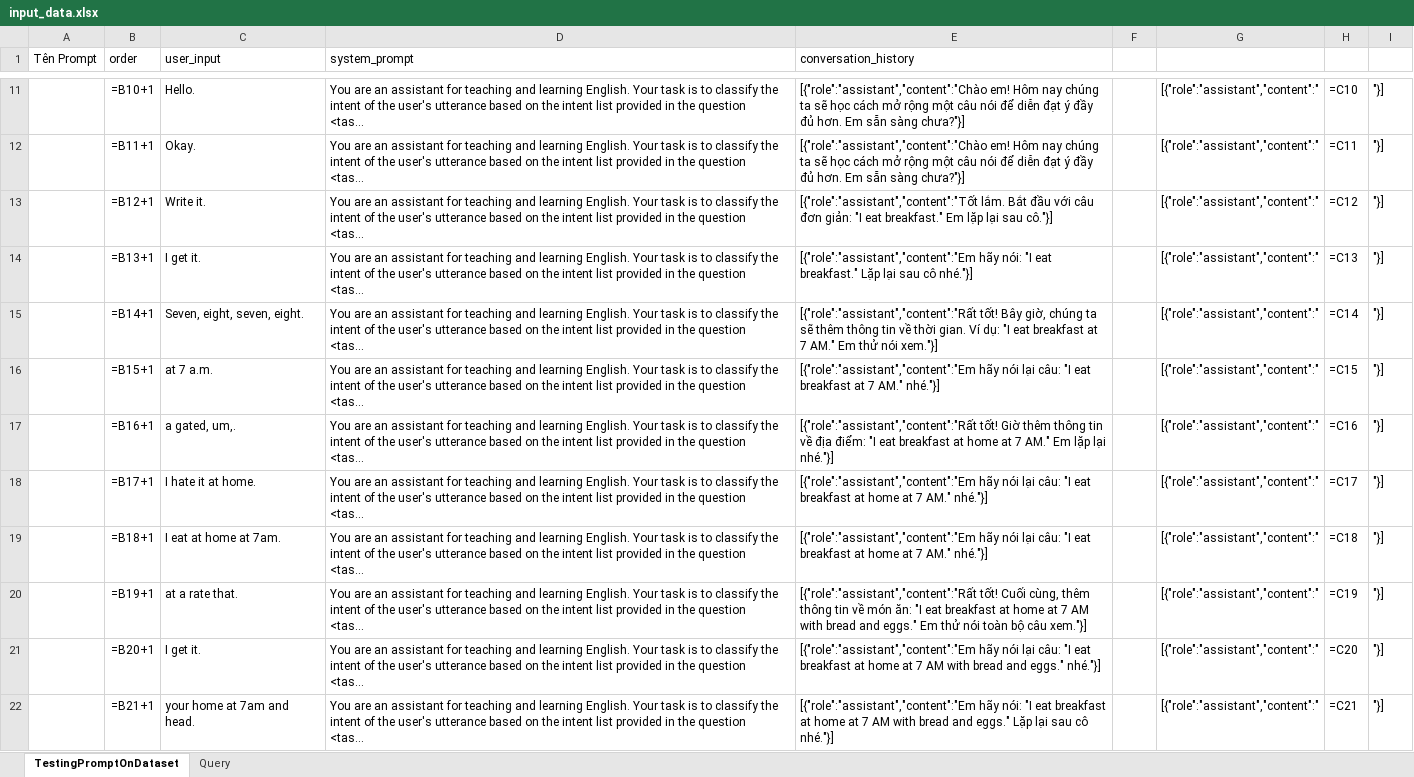
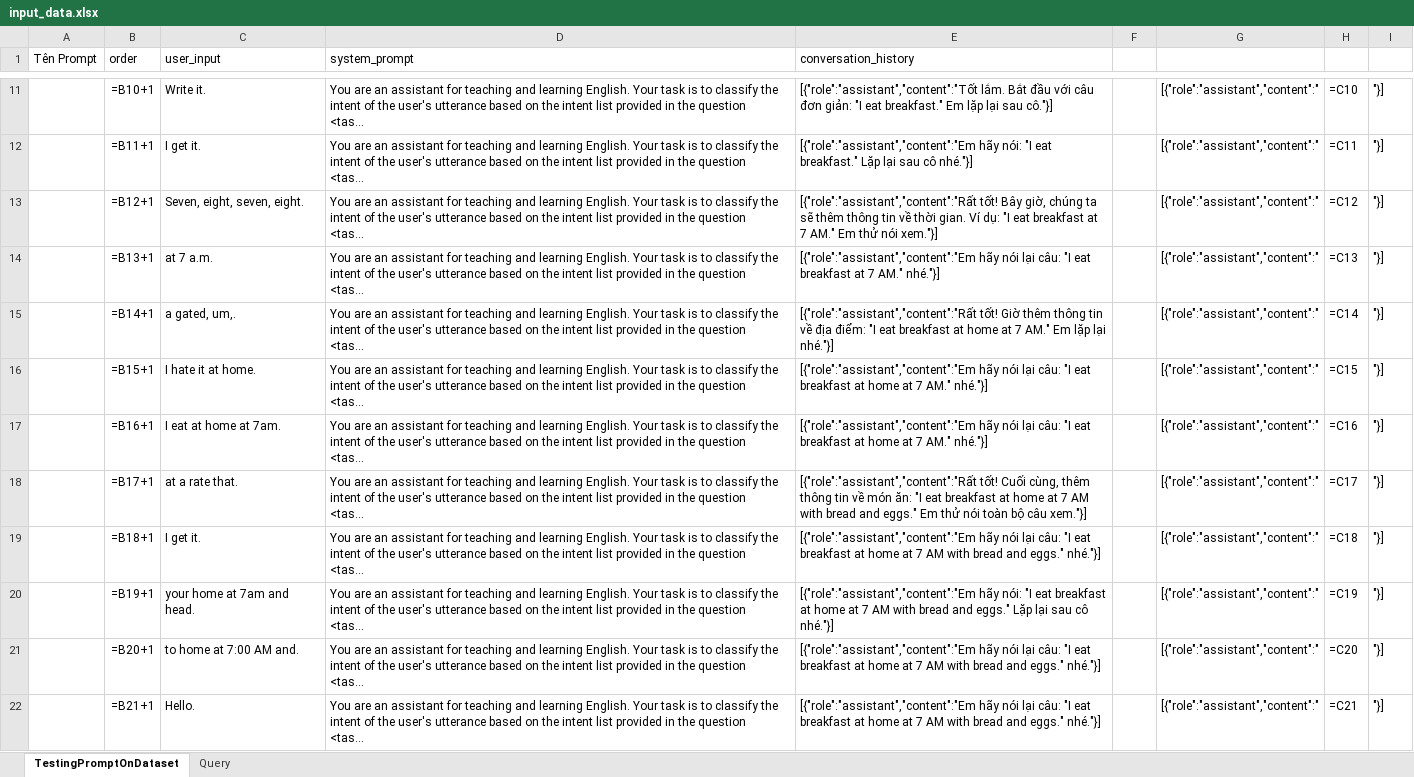
Before and after one commit to DoanNgocCuong/BasicTasks_Prompting, an Excel workbook: 5_TuningPrompting/input_data.xlsx, sheet TestingPromptOnDataset, drawn as a sheet; only a part is shown, gaps mark what is left out; long unchanged cells end in …; values as stored, in another font and other column widths than the file's, no borders; formulas without a stored value are shown as written; the diff covers the shown part only; the diff names each change by its address in the sheet, - before the commit and + after, or states it on an @@ line.

```diff
--- a/5_TuningPrompting/input_data.xlsx (sheet TestingPromptOnDataset)
+++ b/5_TuningPrompting/input_data.xlsx (sheet TestingPromptOnDataset)
-C11 (user_input): Hello.
+C11 (user_input): Write it.
-E11 (conversation_history): [{"role":"assistant","content":"Chào em! Hôm nay chúng ta sẽ học cách mở rộng một câu nói để diễn đạt ý đầy đủ hơn. Em sẵn sàng chưa?"}]
+E11 (conversation_history): [{"role":"assistant","content":"Tốt lắm. Bắt đầu với câu đơn giản: "I eat breakfast." Em lặp lại sau cô."}]
-C12 (user_input): Okay.
+C12 (user_input): I get it.
-E12 (conversation_history): [{"role":"assistant","content":"Chào em! Hôm nay chúng ta sẽ học cách mở rộng một câu nói để diễn đạt ý đầy đủ hơn. Em sẵn sàng chưa?"}]
+E12 (conversation_history): [{"role":"assistant","content":"Em hãy nói: "I eat breakfast." Lặp lại sau cô nhé."}]
-C13 (user_input): Write it.
+C13 (user_input): Seven, eight, seven, eight.
-E13 (conversation_history): [{"role":"assistant","content":"Tốt lắm. Bắt đầu với câu đơn giản: "I eat breakfast." Em lặp lại sau cô."}]
+E13 (conversation_history): [{"role":"assistant","content":"Rất tốt! Bây giờ, chúng ta sẽ thêm thông tin về thời gian. Ví dụ: "I eat breakfast at 7 AM." Em thử nói xem."}]
-C14 (user_input): I get it.
+C14 (user_input): at 7 a.m.
-E14 (conversation_history): [{"role":"assistant","content":"Em hãy nói: "I eat breakfast." Lặp lại sau cô nhé."}]
+E14 (conversation_history): [{"role":"assistant","content":"Em hãy nói lại câu: "I eat breakfast at 7 AM." nhé."}]
-C15 (user_input): Seven, eight, seven, eight.
+C15 (user_input): a gated, um,.
-E15 (conversation_history): [{"role":"assistant","content":"Rất tốt! Bây giờ, chúng ta sẽ thêm thông tin về thời gian. Ví dụ: "I eat breakfast at 7 AM." Em thử nói xem."}]
+E15 (conversation_history): [{"role":"assistant","content":"Rất tốt! Giờ thêm thông tin về địa điểm: "I eat breakfast at home at 7 AM." Em lặp lại nhé."}]
-C16 (user_input): at 7 a.m.
+C16 (user_input): I hate it at home.
-E16 (conversation_history): …breakfast at 7 AM."…
+E16 (conversation_history): …breakfast at home at 7 AM."…
-C17 (user_input): a gated, um,.
+C17 (user_input): I eat at home at 7am.
-E17 (conversation_history): [{"role":"assistant","content":"Rất tốt! Giờ thêm thông tin về địa điểm: "I eat breakfast at home at 7 AM." Em lặp lại nhé."}]
+E17 (conversation_history): [{"role":"assistant","content":"Em hãy nói lại câu: "I eat breakfast at home at 7 AM." nhé."}]
-C18 (user_input): I hate it at home.
+C18 (user_input): at a rate that.
-E18 (conversation_history): [{"role":"assistant","content":"Em hãy nói lại câu: "I eat breakfast at home at 7 AM." nhé."}]
+E18 (conversation_history): [{"role":"assistant","content":"Rất tốt! Cuối cùng, thêm thông tin về món ăn: "I eat breakfast at home at 7 AM with bread and eggs." Em thử nói toàn bộ câu xem."}]
-C19 (user_input): I eat at home at 7am.
+C19 (user_input): I get it.
-E19 (conversation_history): …at 7 AM." nhé."}]
+E19 (conversation_history): …at 7 AM with bread and eggs." nhé."}]
-C20 (user_input): at a rate that.
+C20 (user_input): your home at 7am and head.
-E20 (conversation_history): [{"role":"assistant","content":"Rất tốt! Cuối cùng, thêm thông tin về món ăn: "I eat breakfast at home at 7 AM with bread and eggs." Em thử nói toàn bộ câu xem."}]
+E20 (conversation_history): [{"role":"assistant","content":"Em hãy nói: "I eat breakfast at home at 7 AM with bread and eggs." Lặp lại sau cô nhé."}]
-C21 (user_input): I get it.
+C21 (user_input): to home at 7:00 AM and.
-C22 (user_input): your home at 7am and head.
+C22 (user_input): Hello.
-E22 (conversation_history): [{"role":"assistant","content":"Em hãy nói: "I eat breakfast at home at 7 AM with bread and eggs." Lặp lại sau cô nhé."}]
+E22 (conversation_history): [{"role":"assistant","content":"Em hãy nói lại câu: "I eat breakfast at home at 7 AM with bread and eggs." nhé."}]
```
Also changed, not shown: 2 added rows, 4 removed rows and 670 edited cells elsewhere in this sheet, 5_TuningPrompting/output_data.xlsx, 2 other files.
